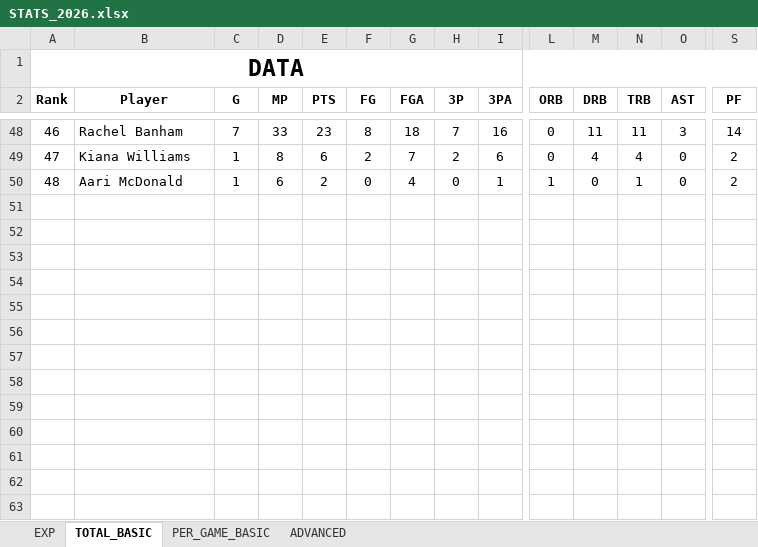
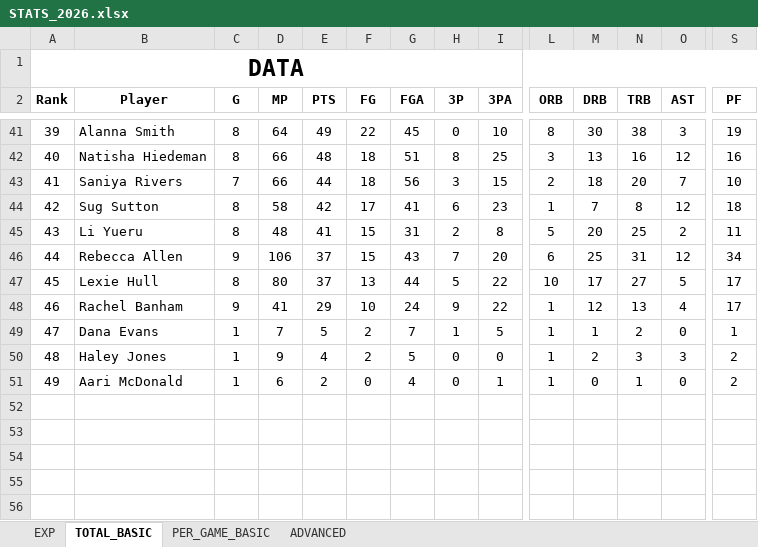
Before and after one commit to clementvg-create/UNRIVALED_STATS_PLAYER, an Excel workbook: STATS_2026.xlsx, sheet TOTAL_BASIC, drawn as a sheet; only a part is shown, gaps mark what is left out; the shorter side is filled out with more unchanged rows; values as stored, in another font and other column widths than the file's, no borders; conditional formats not drawn; addresses are those after the commit; rows hold the shown columns only; the diff covers the shown part only; the diff names each change by its address in the sheet, - before the commit and + after, or states it on an @@ line.

```diff
--- a/STATS_2026.xlsx (sheet TOTAL_BASIC)
+++ b/STATS_2026.xlsx (sheet TOTAL_BASIC)
+row 41: 39 | Alanna Smith | 8 | 64 | 49 | 22 | 45 | 0 | 10 | 8 | 30 | 38 | 3 | 19
+row 42: 40 | Natisha Hiedeman | 8 | 66 | 48 | 18 | 51 | 8 | 25 | 3 | 13 | 16 | 12 | 16
+row 43: 41 | Saniya Rivers | 7 | 66 | 44 | 18 | 56 | 3 | 15 | 2 | 18 | 20 | 7 | 10
+row 44: 42 | Sug Sutton | 8 | 58 | 42 | 17 | 41 | 6 | 23 | 1 | 7 | 8 | 12 | 18
+row 45: 43 | Li Yueru | 8 | 48 | 41 | 15 | 31 | 2 | 8 | 5 | 20 | 25 | 2 | 11
+row 46: 44 | Rebecca Allen | 9 | 106 | 37 | 15 | 43 | 7 | 20 | 6 | 25 | 31 | 12 | 34
+row 47: 45 | Lexie Hull | 8 | 80 | 37 | 13 | 44 | 5 | 22 | 10 | 17 | 27 | 5 | 17
-C48 (G): 7
+C48 (G): 9
-D48 (MP): 33
+D48 (MP): 41
-E48 (PTS): 23
+E48 (PTS): 29
-F48 (FG): 8
+F48 (FG): 10
-G48 (FGA): 18
+G48 (FGA): 24
-H48 (3P): 7
+H48 (3P): 9
-I48 (3PA): 16
+I48 (3PA): 22
-L48:L49 (ORB): 0
+L48:L49 (ORB): 1
-M48 (DRB): 11
+M48 (DRB): 12
-N48 (TRB): 11
+N48 (TRB): 13
-O48 (AST): 3
+O48 (AST): 4
-S48 (PF): 14
+S48 (PF): 17
-B49 (Player): Kiana Williams
+B49 (Player): Dana Evans
-D49 (MP): 8
+D49 (MP): 7
-E49 (PTS): 6
+E49 (PTS): 5
-H49 (3P): 2
+H49 (3P): 1
-I49 (3PA): 6
+I49 (3PA): 5
-M49 (DRB): 4
+M49 (DRB): 1
-N49 (TRB): 4
+N49 (TRB): 2
-S49 (PF): 2
+S49 (PF): 1
+row 50: 48 | Haley Jones | 1 | 9 | 4 | 2 | 5 | 0 | 0 | 1 | 2 | 3 | 3 | 2
-A51 (Rank): 48
+A51 (Rank): 49
```
Also changed, not shown: 35 added rows, 43 removed rows and 39 edited cells elsewhere in this sheet, sheet PER_GAME_BASIC, sheet ADVANCED, formulas that keep their value.
